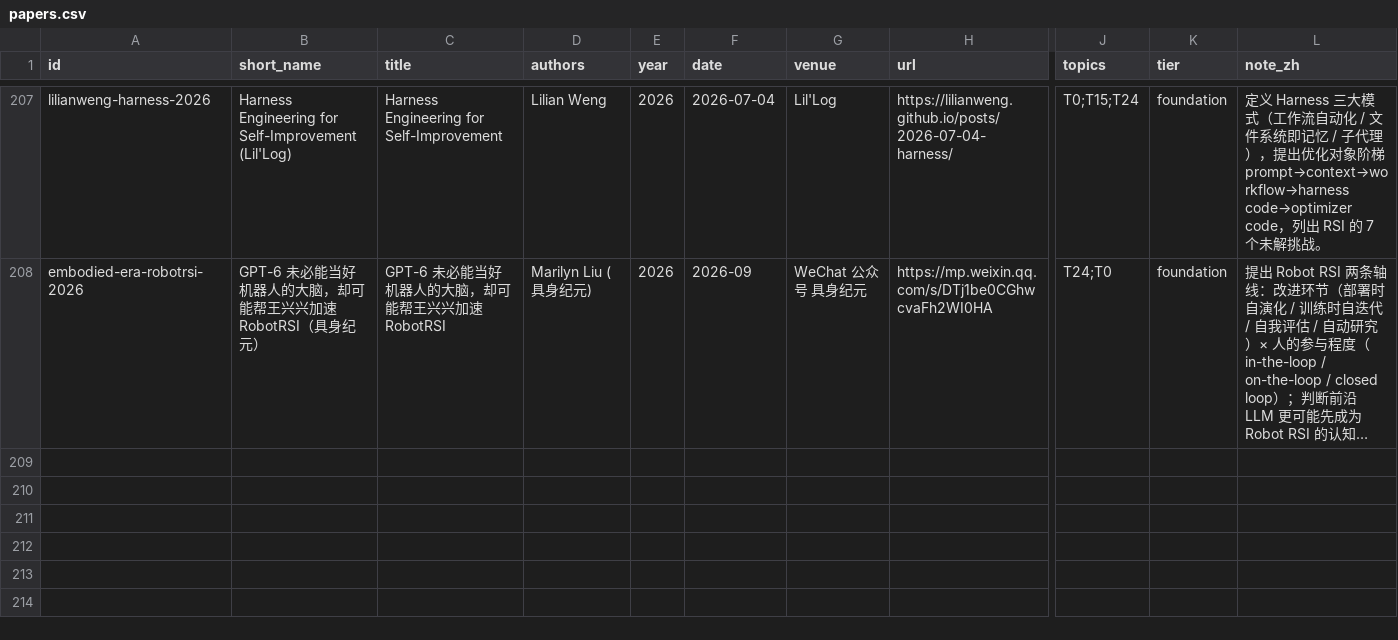
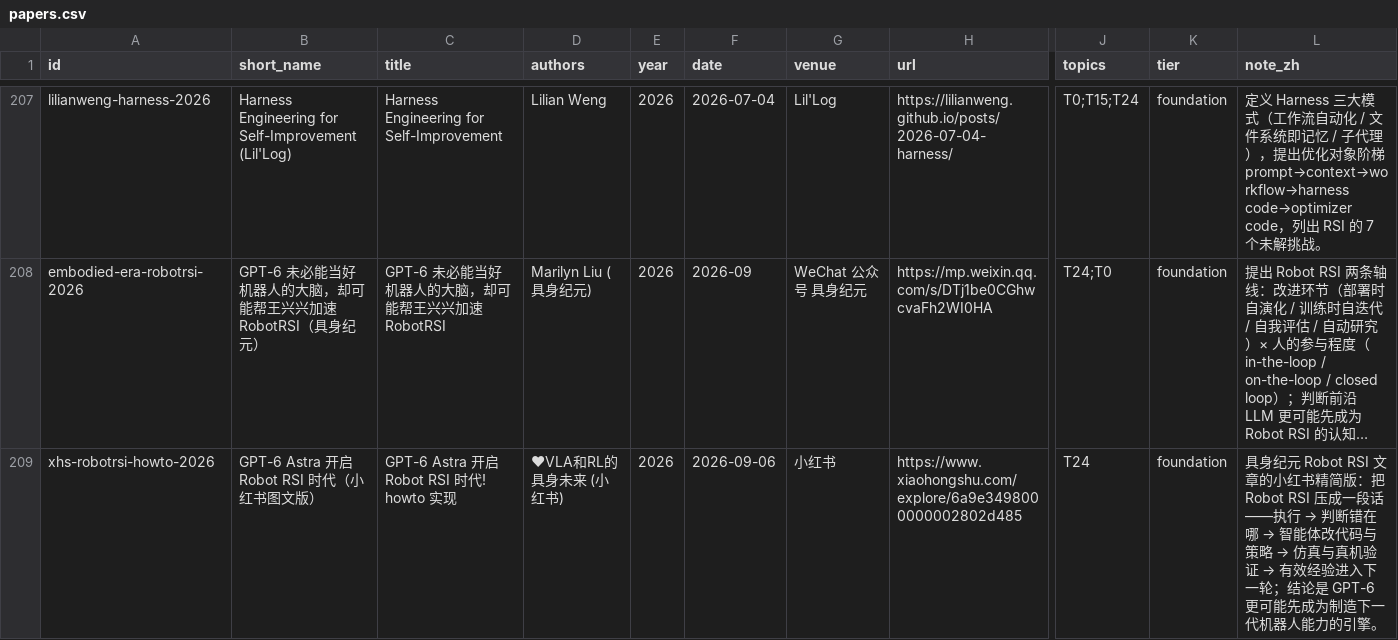
Before and after one commit to asimfish/awesome_agentic_robot, a CSV file: data/papers.csv, drawn as a sheet; only a part is shown, gaps mark what is left out; long unchanged cells end in …; rows hold the shown columns only; the diff names each change by its address in the sheet, - before the commit and + after, or states it on an @@ line.

Commit message:
Add the Xiaohongshu companion note of the Robot RSI essay
- sources/: transcript of "GPT-6 Astra 开启 Robot RSI 时代! howto 实现" (5 text cards, 2026-09-06)
- Listed as a T24 source entry; reports gain a short section reading its one-paragraph Robot RSI loop
  as the natural-language form of z_{t+1} = A(z_t, tau_t, r_t, log_t); materials tables and decks updated (208 entries)
- export_slides_pdf.py now renders the README preview images from the exported PDF instead of screenshots

```diff
--- a/data/papers.csv
+++ b/data/papers.csv
+row 209: xhs-robotrsi-howto-2026 | GPT-6 Astra 开启 Robot RSI 时代（小红书图文版） | GPT-6 Astra 开启 Robot RSI 时代! howto 实现 | ♥VLA和RL的具身未来 (小红书) | 2026 | 2026-09-06 | 小红书 | https://www.xiaohongshu.com/explore/6a9e3498000000002802d485 | T24 | foundation | 具身纪元 Robot RSI 文章的小红书精简版：把 Robot RSI 压成一段话——执行 → 判断错在哪 → 智能体改代码与策略 → 仿真与真机验证 → 有效经验进入下一轮；结论是 GPT-6 更可能先成为制造下一代机器人能力的引擎。
```
Also changed, not shown: 22 other files.
